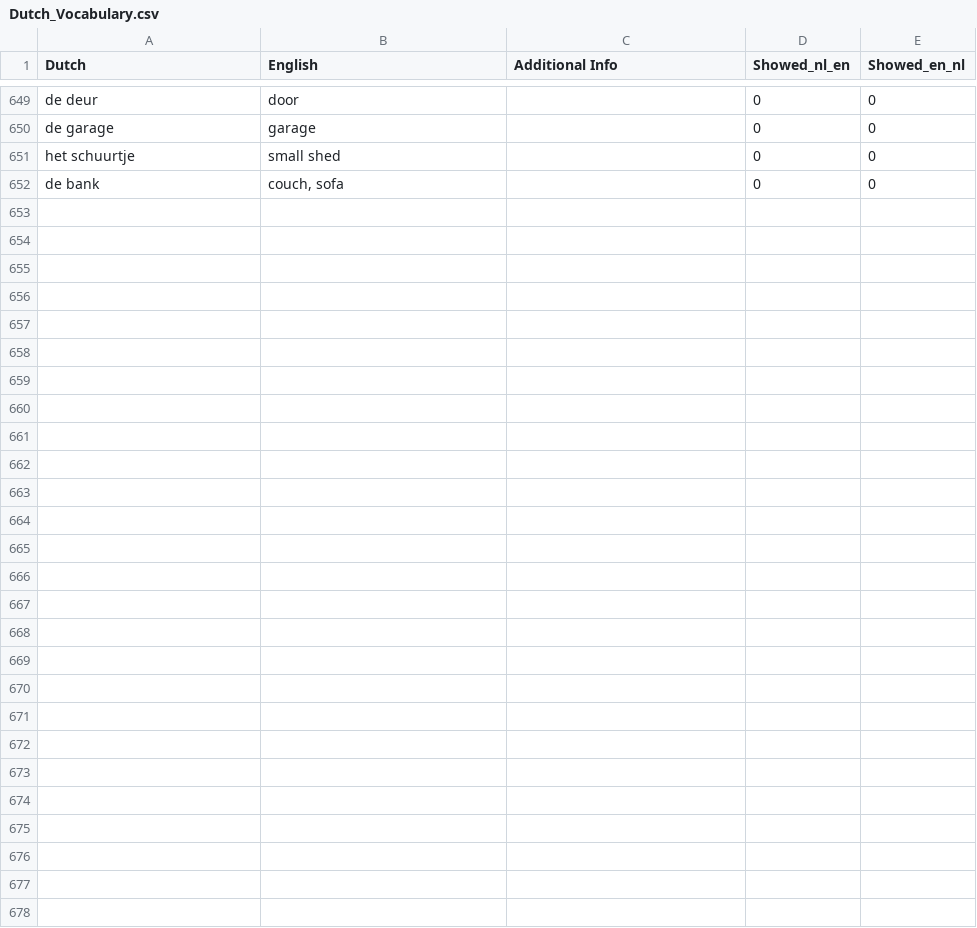
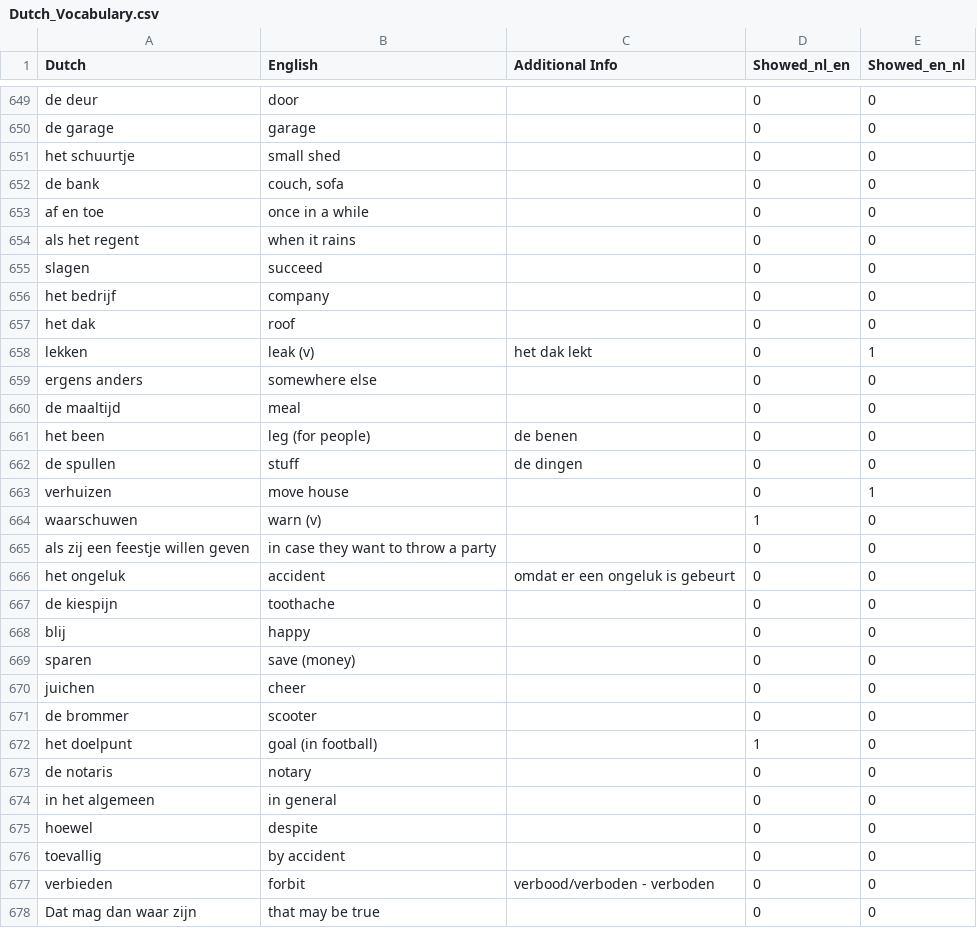
Before and after one commit to xristosl0610/vocabulary-quiz, a CSV file: data/Dutch_Vocabulary.csv, drawn as a sheet; only a part is shown, gaps mark what is left out; the diff covers the shown part only.

Commit message:
update csv

```diff
--- a/data/Dutch_Vocabulary.csv
+++ b/data/Dutch_Vocabulary.csv
@@ -652 +652,27 @@ het schuurtje,small shed,,0,0
 de bank,"couch, sofa",,0,0
+af en toe,once in a while,,0,0
+als het regent,when it rains,,0,0
+slagen,succeed,,0,0
+het bedrijf,company,,0,0
+het dak,roof,,0,0
+lekken,leak (v),het dak lekt,0,1
+ergens anders,somewhere else,,0,0
+de maaltijd,meal,,0,0
+het been,leg (for people),de benen,0,0
+de spullen,stuff,de dingen,0,0
+verhuizen,move house,,0,1
+waarschuwen,warn (v),,1,0
+als zij een feestje willen geven,in case they want to throw a party,,0,0
+het ongeluk,accident,omdat er een ongeluk is gebeurt,0,0
+de kiespijn,toothache,,0,0
+blij,happy,,0,0
+sparen,save (money),,0,0
+juichen,cheer,,0,0
+de brommer,scooter,,0,0
+het doelpunt,goal (in football),,1,0
+de notaris,notary,,0,0
+in het algemeen,in general,,0,0
+hoewel,despite,,0,0
+toevallig,by accident,,0,0
+verbieden,forbit,verbood/verboden - verboden,0,0
+Dat mag dan waar zijn,that may be true,,0,0
```
Also changed, not shown: 47 edited cells elsewhere in this file.
